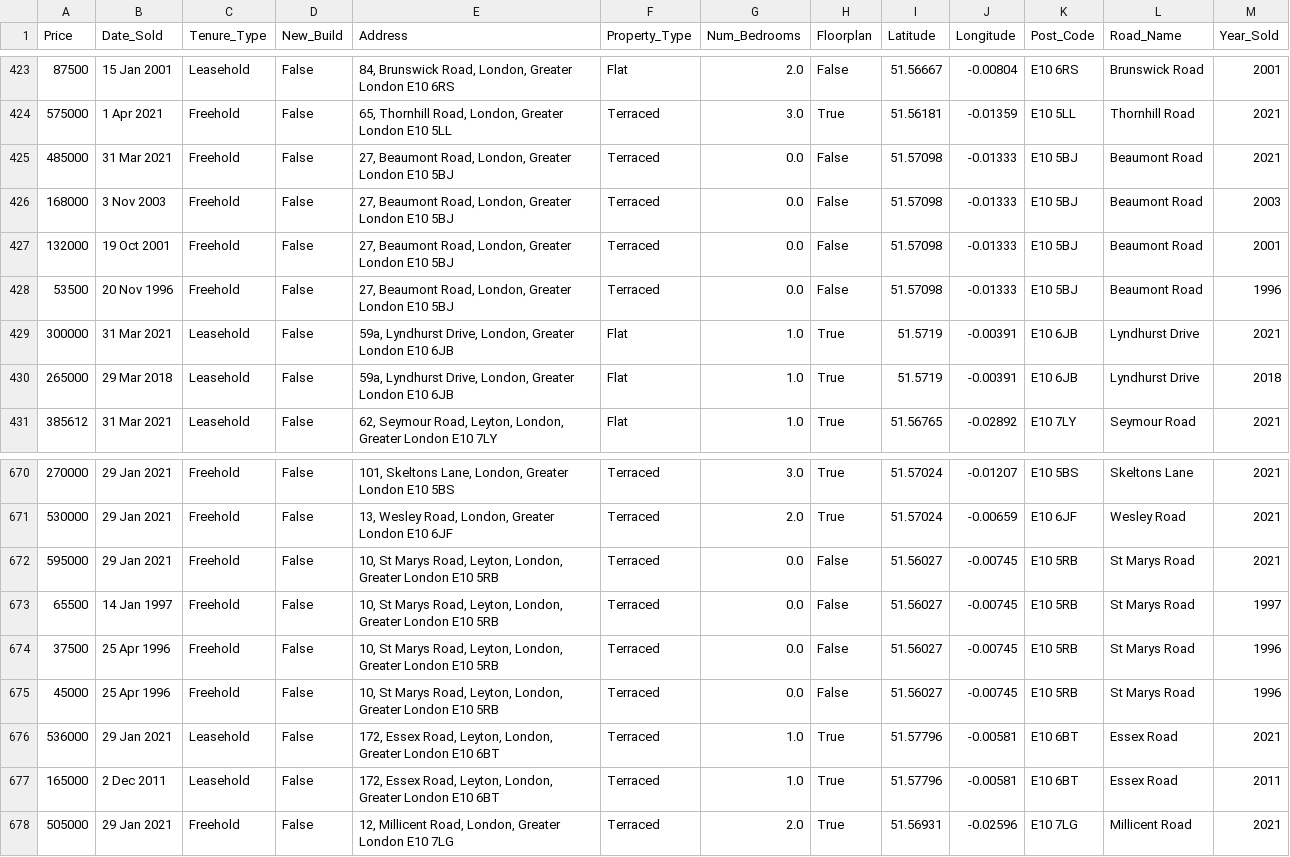
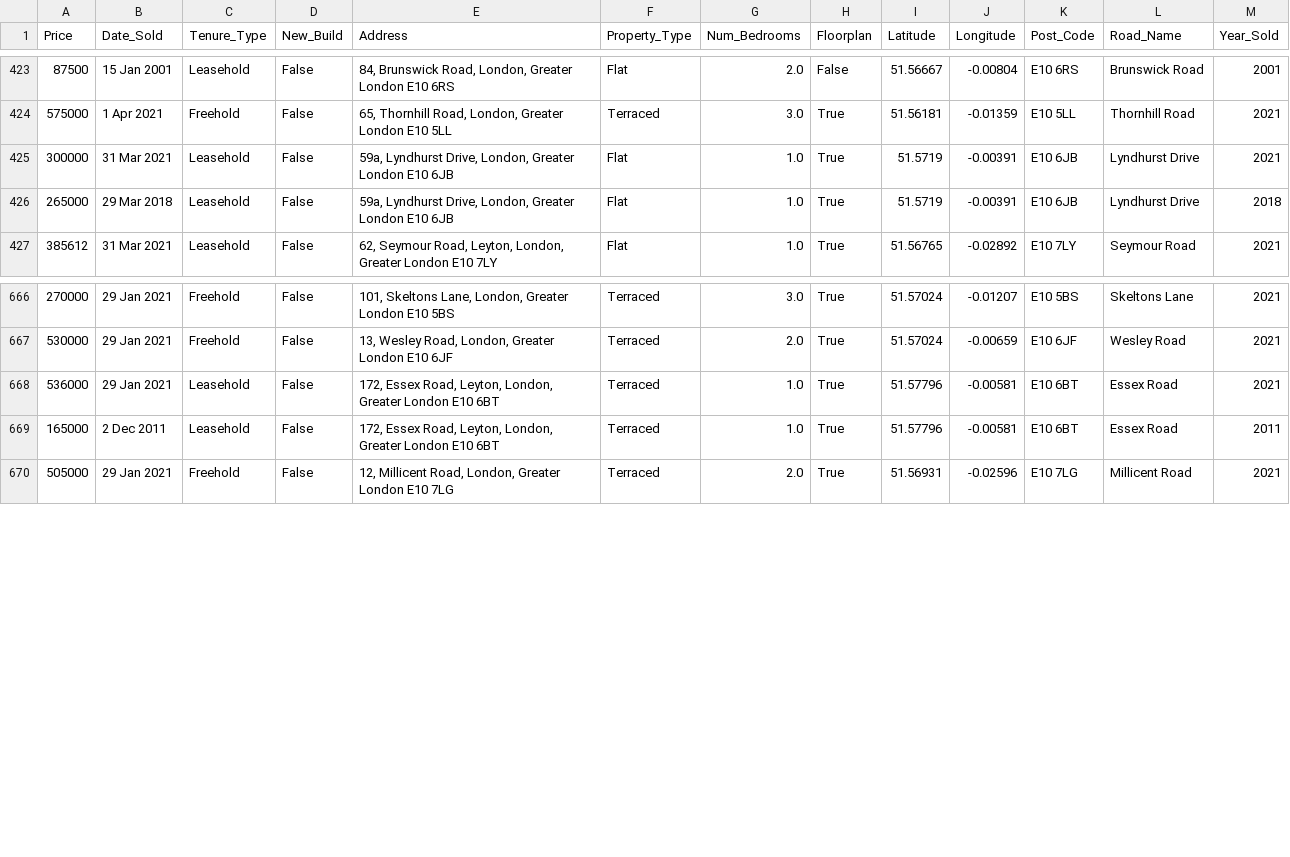
Before and after one commit to danelindiongco/Leyton-Property-Project, a CSV file: Property Data Tableau.csv, drawn as a sheet; only a part is shown, gaps mark what is left out; the diff names each change by its address in the sheet, - before the commit and + after, or states it on an @@ line.

```diff
--- a/Property Data Tableau.csv
+++ b/Property Data Tableau.csv
-row 425: 485000 | 31 Mar 2021 | Freehold | False | 27, Beaumont Road, London, Greater London E10 5BJ | Terraced | 0.0 | False | 51.57098 | -0.01333 | E10 5BJ | Beaumont Road | 2021
-row 426: 168000 | 3 Nov 2003 | Freehold | False | 27, Beaumont Road, London, Greater London E10 5BJ | Terraced | 0.0 | False | 51.57098 | -0.01333 | E10 5BJ | Beaumont Road | 2003
-row 427: 132000 | 19 Oct 2001 | Freehold | False | 27, Beaumont Road, London, Greater London E10 5BJ | Terraced | 0.0 | False | 51.57098 | -0.01333 | E10 5BJ | Beaumont Road | 2001
-row 428: 53500 | 20 Nov 1996 | Freehold | False | 27, Beaumont Road, London, Greater London E10 5BJ | Terraced | 0.0 | False | 51.57098 | -0.01333 | E10 5BJ | Beaumont Road | 1996
-row 672: 595000 | 29 Jan 2021 | Freehold | False | 10, St Marys Road, Leyton, London, Greater London E10 5RB | Terraced | 0.0 | False | 51.56027 | -0.00745 | E10 5RB | St Marys Road | 2021
-row 673: 65500 | 14 Jan 1997 | Freehold | False | 10, St Marys Road, Leyton, London, Greater London E10 5RB | Terraced | 0.0 | False | 51.56027 | -0.00745 | E10 5RB | St Marys Road | 1997
-row 674: 37500 | 25 Apr 1996 | Freehold | False | 10, St Marys Road, Leyton, London, Greater London E10 5RB | Terraced | 0.0 | False | 51.56027 | -0.00745 | E10 5RB | St Marys Road | 1996
-row 675: 45000 | 25 Apr 1996 | Freehold | False | 10, St Marys Road, Leyton, London, Greater London E10 5RB | Terraced | 0.0 | False | 51.56027 | -0.00745 | E10 5RB | St Marys Road | 1996
```
Also changed, not shown: 1 other file.
